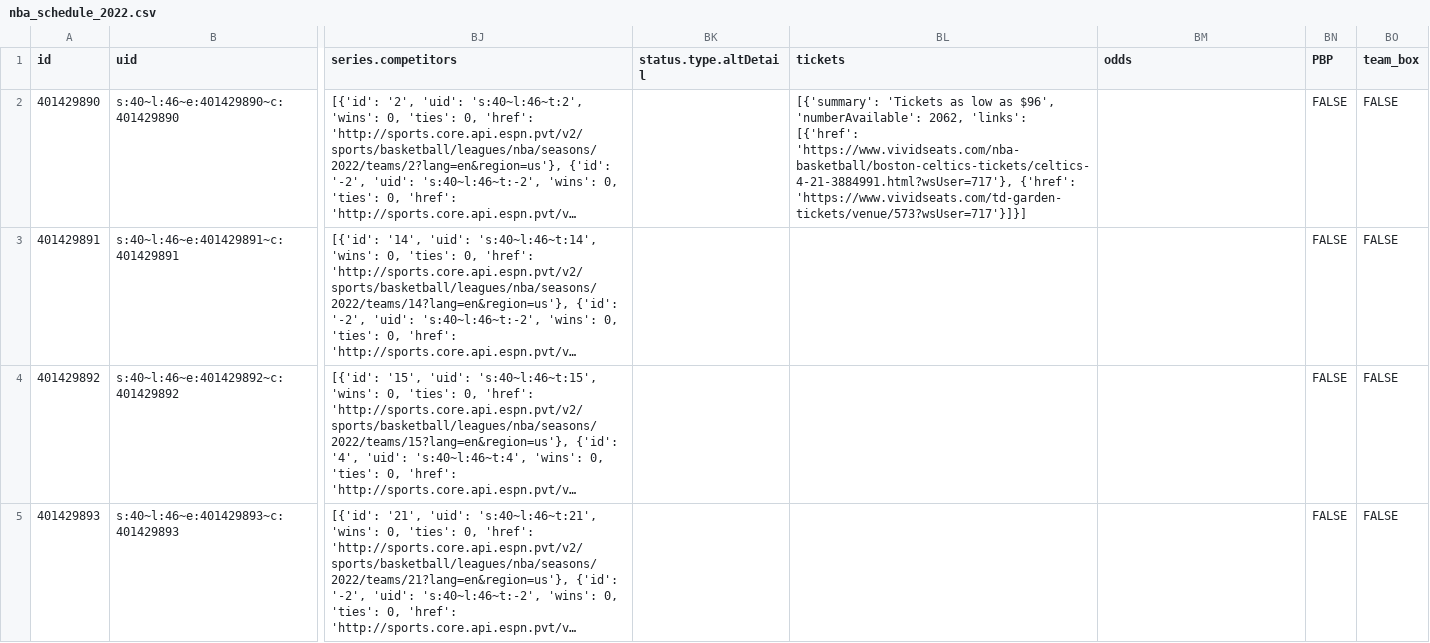
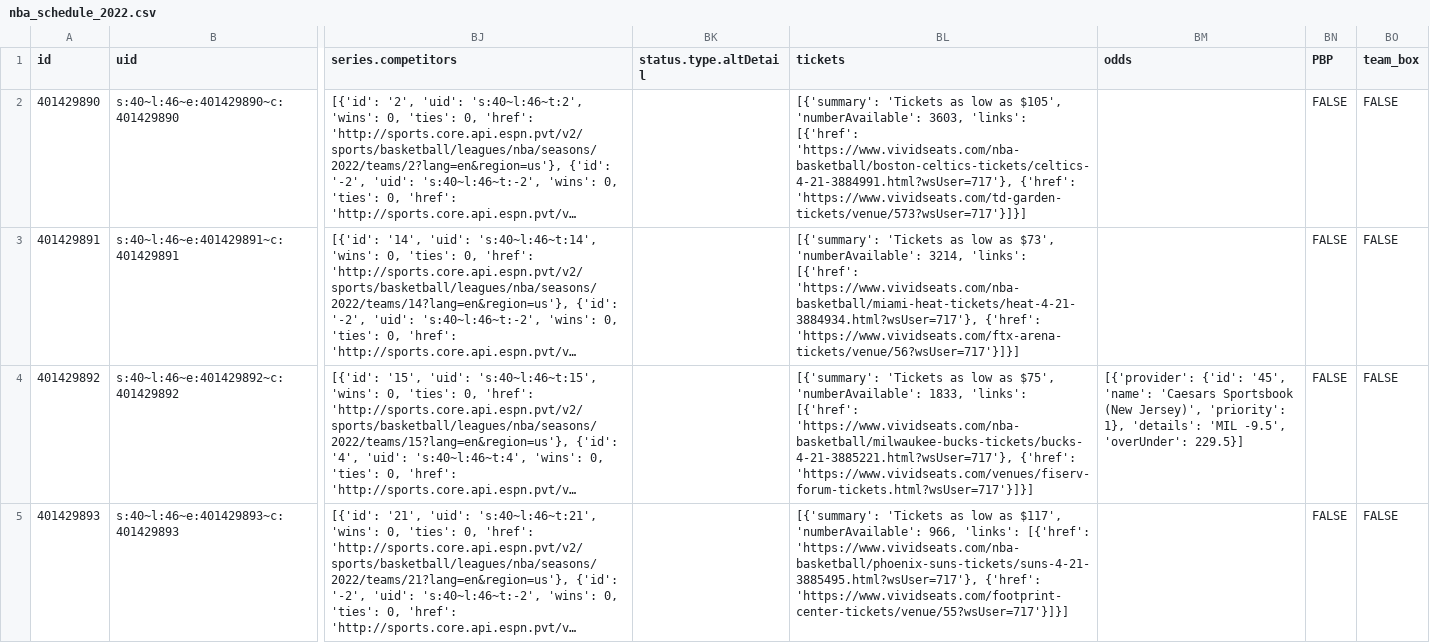
Before and after one commit to sportsdataverse/hoopR-data, a CSV file: nba/schedules/csv/nba_schedule_2022.csv, drawn as a sheet; only a part is shown, gaps mark what is left out; long unchanged cells end in …; the diff covers the shown part only; the diff names each change by its address in the sheet, - before the commit and + after, or states it on an @@ line.

Commit message:
NBA and MBB Play-by-play and Schedules update

```diff
--- a/nba/schedules/csv/nba_schedule_2022.csv
+++ b/nba/schedules/csv/nba_schedule_2022.csv
-BL2 (tickets): …low as $96', 'numberAvailable': 2062, 'links': [{'href':…
+BL2 (tickets): …low as $105', 'numberAvailable': 3603, 'links': [{'href':…
-BL3 (tickets): (empty)
+BL3 (tickets): [{'summary': 'Tickets as low as $73', 'numberAvailable': 3214, 'links': [{'href': 'https://www.vividseats.com/nba-basketball/miami-heat-tickets/heat-4-21-3884934.html?wsUser=717'}, {'href': 'https://www.vividseats.com/ftx-arena-tickets/venue/56?wsUser=717'}]}]
-BL4 (tickets): (empty)
+BL4 (tickets): [{'summary': 'Tickets as low as $75', 'numberAvailable': 1833, 'links': [{'href': 'https://www.vividseats.com/nba-basketball/milwaukee-bucks-tickets/bucks-4-21-3885221.html?wsUser=717'}, {'href': 'https://www.vividseats.com/venues/fiserv-forum-tickets.html?wsUser=717'}]}]
-BM4 (odds): (empty)
+BM4 (odds): [{'provider': {'id': '45', 'name': 'Caesars Sportsbook (New Jersey)', 'priority': 1}, 'details': 'MIL -9.5', 'overUnder': 229.5}]
-BL5 (tickets): (empty)
+BL5 (tickets): [{'summary': 'Tickets as low as $117', 'numberAvailable': 966, 'links': [{'href': 'https://www.vividseats.com/nba-basketball/phoenix-suns-tickets/suns-4-21-3885495.html?wsUser=717'}, {'href': 'https://www.vividseats.com/footprint-center-tickets/venue/55?wsUser=717'}]}]
```
Also changed, not shown: 7 edited cells elsewhere in this file, 32 other files.
